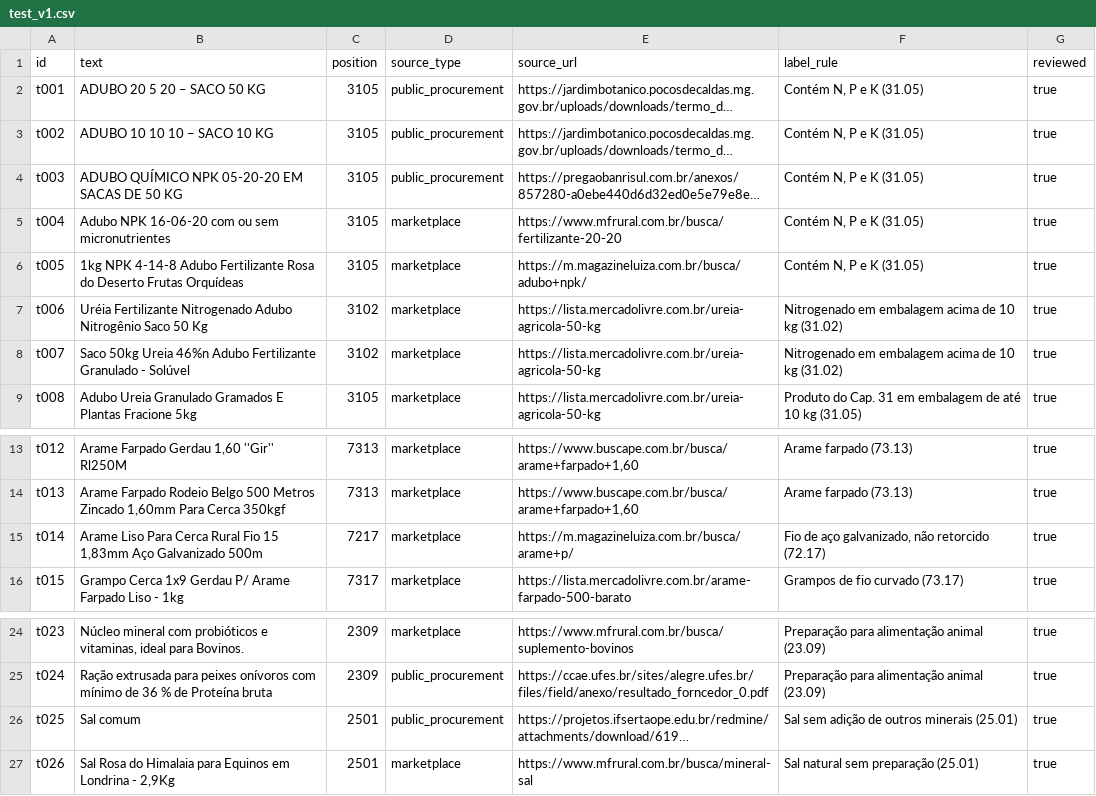
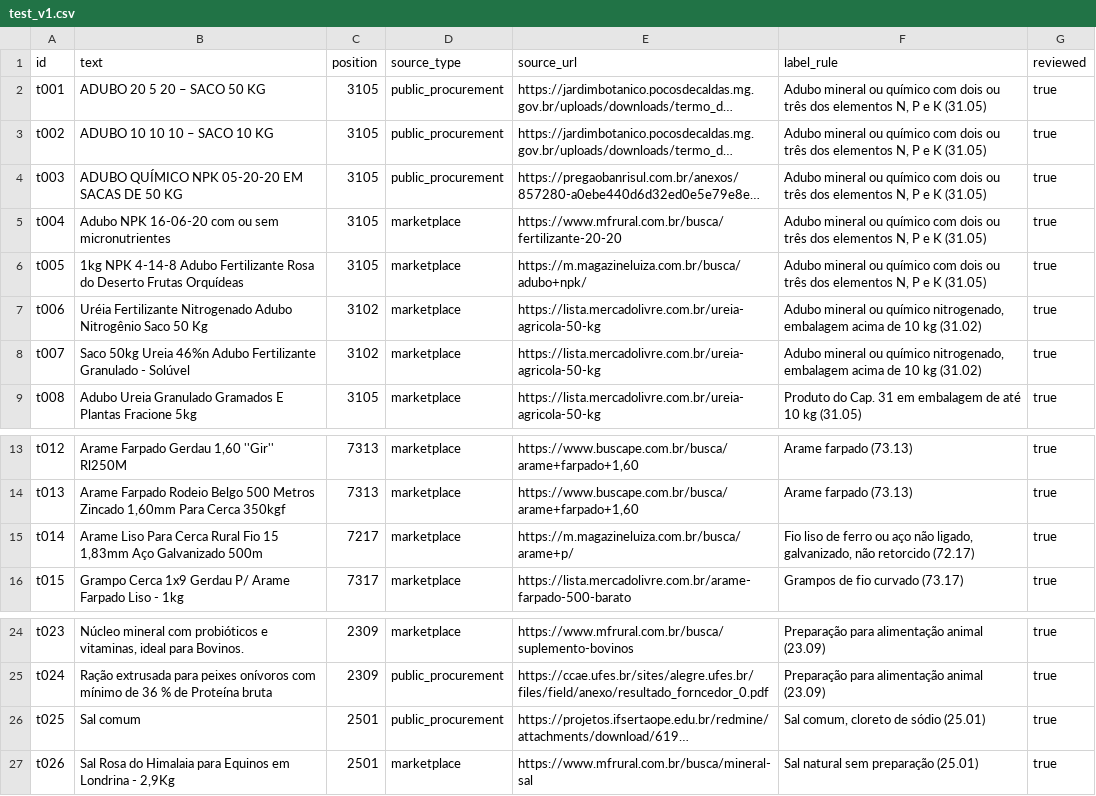
Before and after one commit to amanda-gondra/ncm-classifier, a CSV file: data/labeled/test_v1.csv, drawn as a sheet; only a part is shown, gaps mark what is left out; long unchanged cells end in …; the diff names each change by its address in the sheet, - before the commit and + after, or states it on an @@ line.

```diff
--- a/data/labeled/test_v1.csv
+++ b/data/labeled/test_v1.csv
-F2:F6 (label_rule): Contém N, P…
+F2:F6 (label_rule): Adubo mineral ou químico com dois ou três dos elementos N, P…
-F7:F8 (label_rule): Nitrogenado em embalagem acima…
+F7:F8 (label_rule): Adubo mineral ou químico nitrogenado, embalagem acima…
-F15 (label_rule): Fio de aço galvanizado, não…
+F15 (label_rule): Fio liso de ferro ou aço não ligado, galvanizado, não…
-F26 (label_rule): Sal sem adição de outros minerais (25.01)
+F26 (label_rule): Sal comum, cloreto de sódio (25.01)
```
Also changed, not shown: 1 other file.
